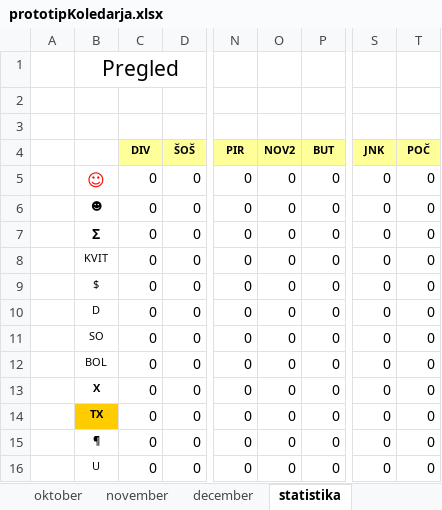
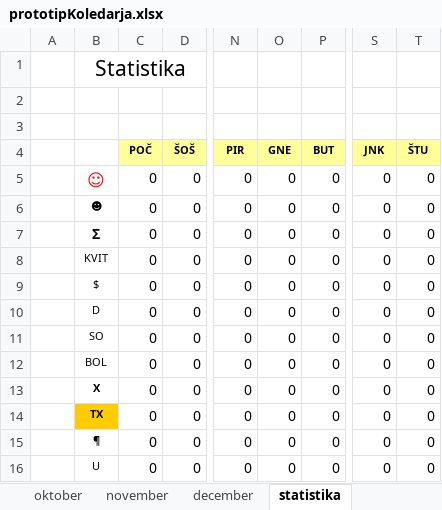
Before and after one commit to jiri-hollan/kardiosi, an Excel workbook: kardio/servis/prototipi/prototipKoledarja.xlsx, sheet statistika, drawn as a sheet; only a part is shown, gaps mark what is left out; values as stored, in another font and other column widths than the file's, no borders; the diff names each change by its address in the sheet, - before the commit and + after, or states it on an @@ line.

```diff
--- a/kardio/servis/prototipi/prototipKoledarja.xlsx (sheet statistika)
+++ b/kardio/servis/prototipi/prototipKoledarja.xlsx (sheet statistika)
-B1: Pregled
+B1: Statistika
-C4: DIV
+C4: POČ
-O4: NOV2
+O4: GNE
-T4: POČ
+T4: ŠTU
```
Also changed, not shown: sheet Predloge, sheet februar, sheet junij, sheet julij, sheet april, sheet september, 7 more sheets, hidden cells, 1 other file.
